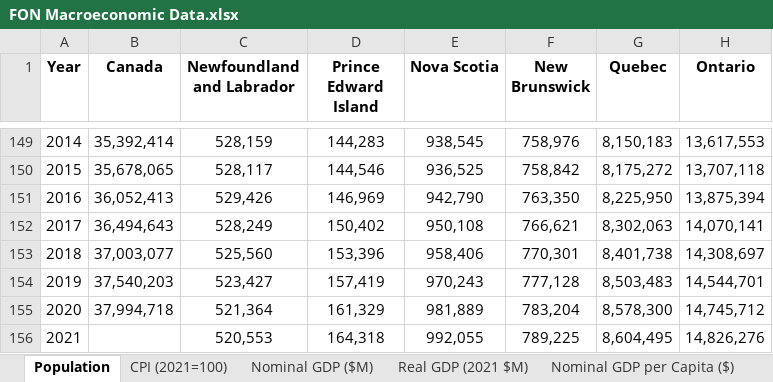
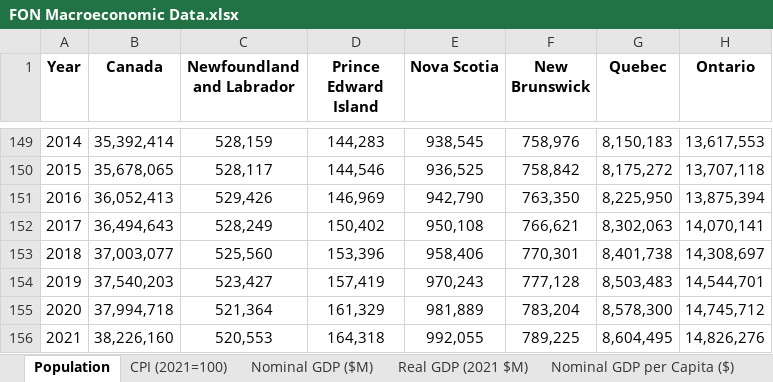
Before and after one commit to FONCanada/FONmacro, an Excel workbook: FON Macroeconomic Data.xlsx, sheet Population, drawn as a sheet; only a part is shown, gaps mark what is left out; values as stored, in another font and other column widths than the file's, no borders; the diff names each change by its address in the sheet, - before the commit and + after, or states it on an @@ line.

```diff
--- a/FON Macroeconomic Data.xlsx (sheet Population)
+++ b/FON Macroeconomic Data.xlsx (sheet Population)
-B156 (Canada): (empty)
+B156 (Canada): 38,226,160
```
Also changed, not shown: sheet CPI (2021=100), sheet Real GDP (2021 $M), sheet Real GDP per Capita (2021 $), sheet Nominal GDP ($M), sheet Nominal GDP per Capita ($), other sheet tabs, 4 other files.
